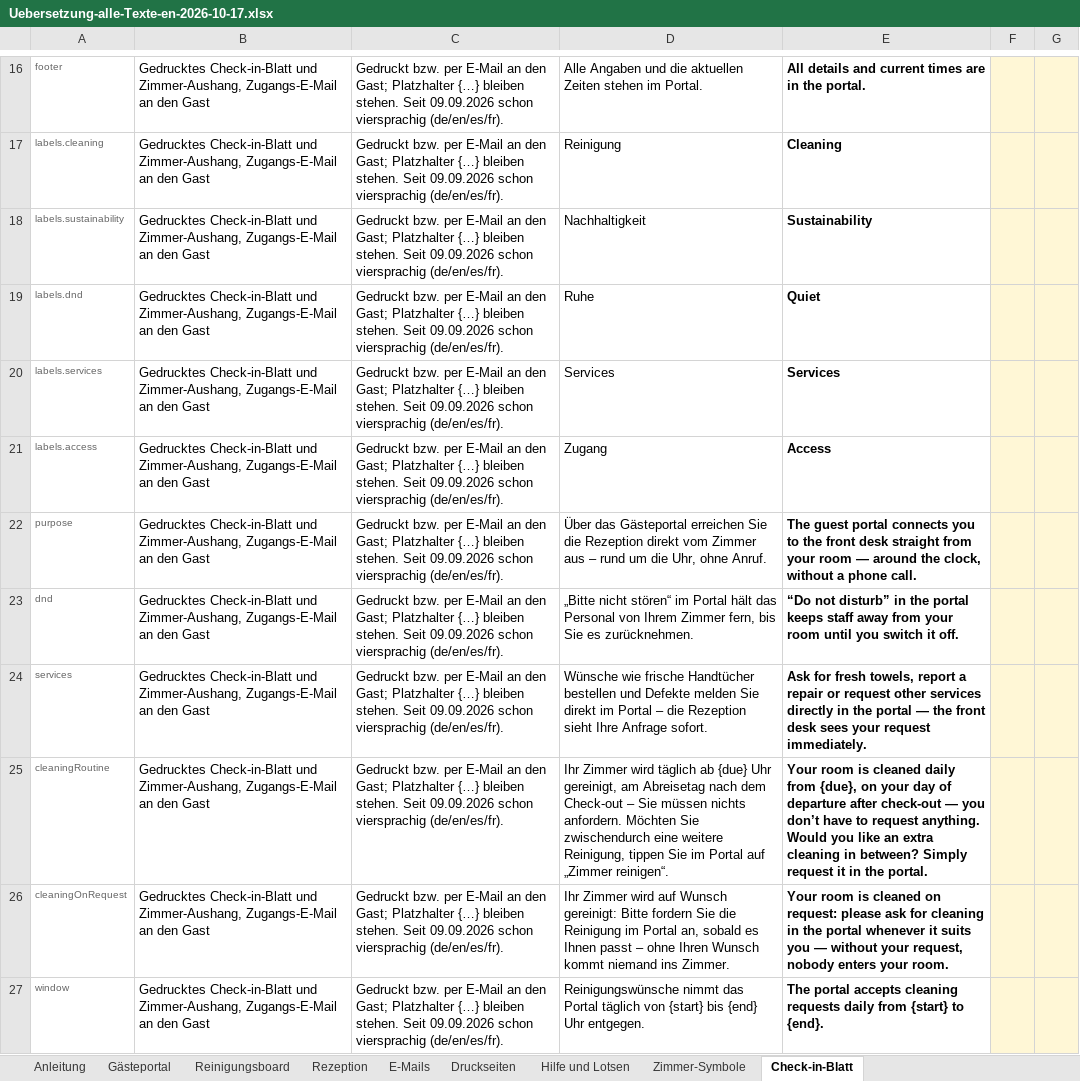
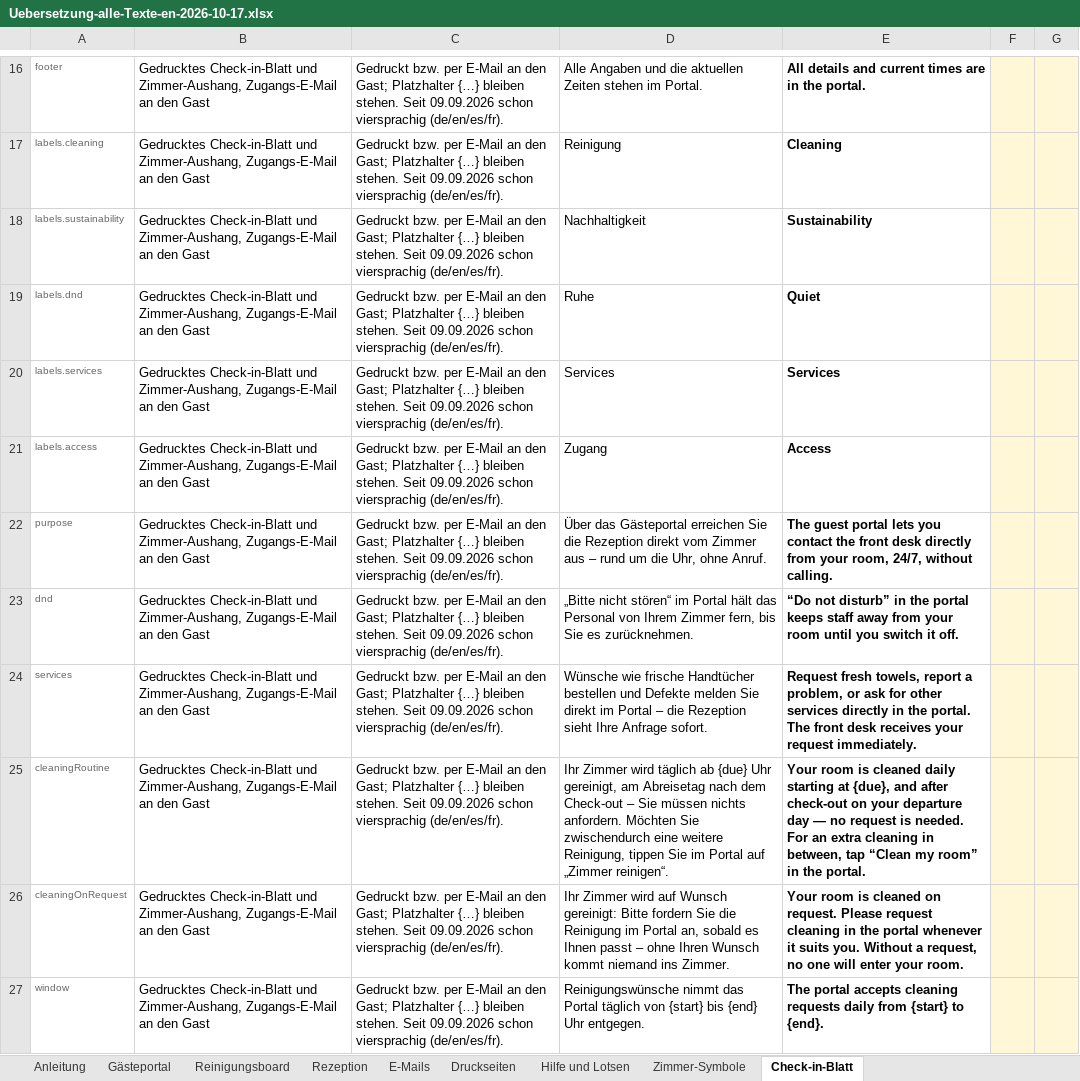
Before and after one commit to Guoliver405/rose, an Excel workbook: Sessions/Uebersetzung-alle-Texte-en-2026-10-17.xlsx, sheet Check-in-Blatt, drawn as a sheet; only a part is shown, gaps mark what is left out; values as stored, in another font and other column widths than the file's, no borders; table styles not drawn; the diff covers the shown part only; the diff names each change by its address in the sheet, - before the commit and + after, or states it on an @@ line.

```diff
--- a/Sessions/Uebersetzung-alle-Texte-en-2026-10-17.xlsx (sheet Check-in-Blatt)
+++ b/Sessions/Uebersetzung-alle-Texte-en-2026-10-17.xlsx (sheet Check-in-Blatt)
-E22: …guest portal connects you to the front desk straight from your room — around the clock, without a phone call.
+E22: …guest portal lets you contact the front desk directly from your room, 24/7, without calling.
-E24: Ask for fresh towels, report a repair or request other services directly in the portal — the front desk sees your request…
+E24: Request fresh towels, report a problem, or ask for other services directly in the portal. The front desk receives your request…
-E25: …cleaned daily from {due}, on your day of departure after check-out — you don’t have to request anything. Would you like an extra cleaning in between? Simply request it in the…
+E25: …cleaned daily starting at {due}, and after check-out on your departure day — no request is needed. For an extra cleaning in between, tap “Clean my room” in the…
-E26: …cleaned on request: please ask for cleaning in the portal whenever it suits you — without your request, nobody enters your room.
+E26: …cleaned on request. Please request cleaning in the portal whenever it suits you. Without a request, no one will enter your room.
```
Also changed, not shown: 6 edited cells elsewhere in this sheet, sheet Hilfe und Lotsen, sheet Zimmer-Symbole, 6 other files.
